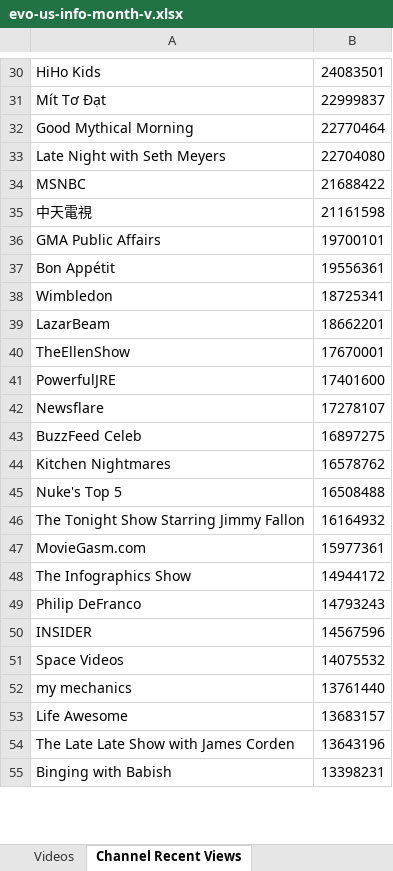
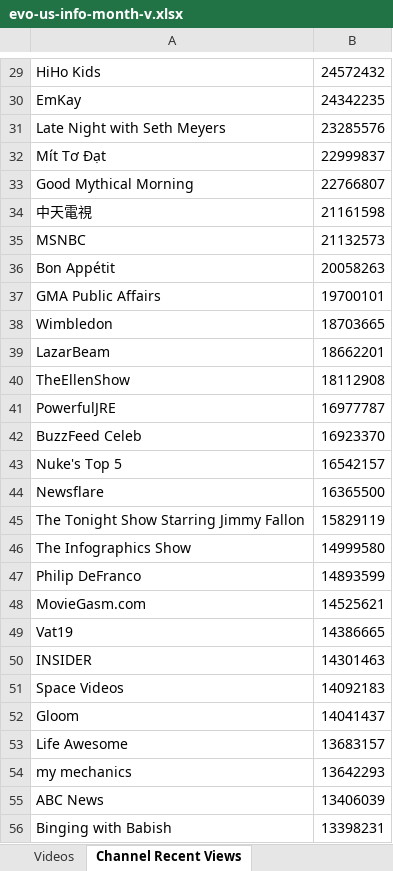
Before and after one commit to pnbt/youtube-transparency, an Excel workbook: app/assets/data/info/evo-us-info-month-v.xlsx, sheet Channel Recent Views, drawn as a sheet; only a part is shown, gaps mark what is left out; values as stored, in another font and other column widths than the file's, no borders; removed rows and columns are numbered as before the commit, all else as after; the diff covers the shown part only; the diff names each change by its address in the sheet, - before the commit and + after, or states it on an @@ line.

```diff
--- a/app/assets/data/info/evo-us-info-month-v.xlsx (sheet Channel Recent Views)
+++ b/app/assets/data/info/evo-us-info-month-v.xlsx (sheet Channel Recent Views)
-B29: 24083501
+B29: 24572432
+row 30: EmKay | 24342235
+row 31: Late Night with Seth Meyers | 23285576
-B33: 22770464
+B33: 22766807
-row 33: Late Night with Seth Meyers | 22704080
-row 34: MSNBC | 21688422
+row 35: MSNBC | 21132573
+row 36: Bon Appétit | 20058263
-row 37: Bon Appétit | 19556361
-B38: 18725341
+B38: 18703665
-B40: 17670001
+B40: 18112908
-B41: 17401600
+B41: 16977787
-row 42: Newsflare | 17278107
-B42: 16897275
+B42: 16923370
-row 44: Kitchen Nightmares | 16578762
-B43: 16508488
+B43: 16542157
+row 44: Newsflare | 16365500
-B45: 16164932
+B45: 15829119
-row 47: MovieGasm.com | 15977361
-B46: 14944172
+B46: 14999580
-B47: 14793243
+B47: 14893599
+row 48: MovieGasm.com | 14525621
+row 49: Vat19 | 14386665
-B50: 14567596
+B50: 14301463
-B51: 14075532
+B51: 14092183
-row 52: my mechanics | 13761440
+row 52: Gloom | 14041437
-row 54: The Late Late Show with James Corden | 13643196
+row 54: my mechanics | 13642293
+row 55: ABC News | 13406039
```
Also changed, not shown: 380 added rows, 389 removed rows and 156 edited cells elsewhere in this sheet, sheet Videos, app/assets/data/info/evo-us-info-3days-r.xlsx, app/assets/data/info/evo-us-info-3days-v.xlsx, 13 other files.
